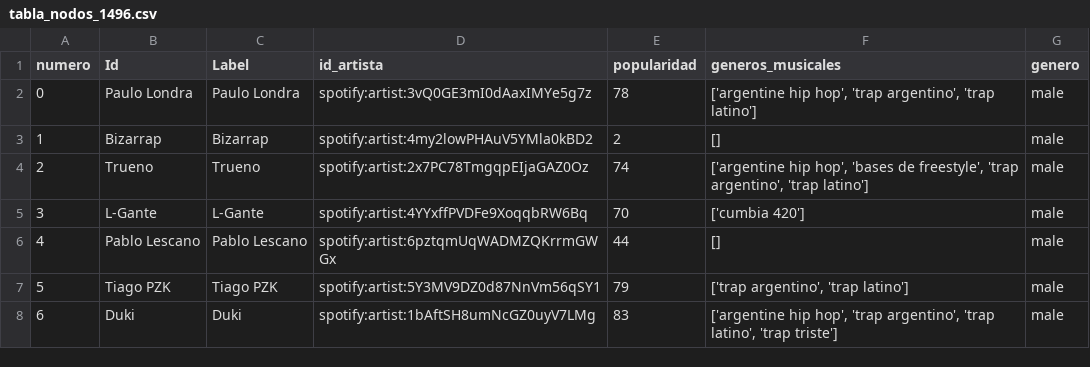
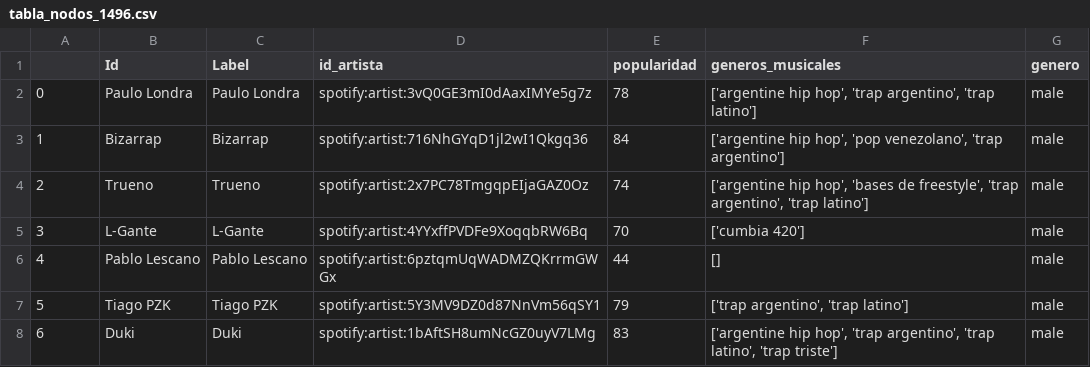
Before and after one commit to nwaehner/Redes-complejas, a CSV file: red_final/Iteracion 1496/tabla_nodos_1496.csv, drawn as a sheet; only a part is shown.

```diff
--- a/red_final/Iteracion 1496/tabla_nodos_1496.csv
+++ b/red_final/Iteracion 1496/tabla_nodos_1496.csv
@@ -1,4 +1,4 @@
-numero,Id,Label,id_artista,popularidad,generos_musicales,genero
+,Id,Label,id_artista,popularidad,generos_musicales,genero
 0,Paulo Londra,Paulo Londra,spotify:artist:3vQ0GE3mI0dAaxIMYe5g7z,78,"['argentine hip hop', 'trap argentino', 'trap latino']",male
-1,Bizarrap,Bizarrap,spotify:artist:4my2lowPHAuV5YMla0kBD2,2,[],male
+1,Bizarrap,Bizarrap,spotify:artist:716NhGYqD1jl2wI1Qkgq36,84,"['argentine hip hop', 'pop venezolano', 'trap argentino']",male
 2,Trueno,Trueno,spotify:artist:2x7PC78TmgqpEIjaGAZ0Oz,74,"['argentine hip hop', 'bases de freestyle', 'trap argentino', 'trap latino']",male
```
Also changed, not shown: red_final/Iteracion 1496/tabla_enlaces_1496.csv, 4 other files.
